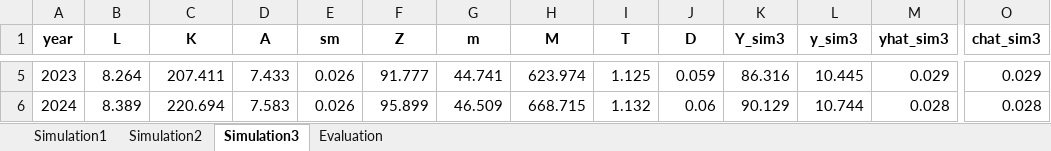
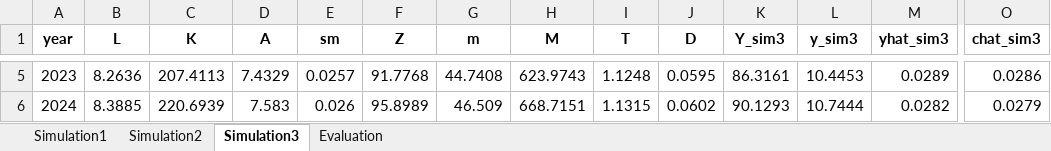
Before and after one commit to mgrotz/Assignments_EGI_BScEconomics_TilburgUniversity, an Excel workbook: Assignment 2/EGI_Assignment2_NuurVdVelGrotz.xlsx, sheet Simulation3, drawn as a sheet; only a part is shown, gaps mark what is left out; values as stored, in another font and other column widths than the file's, no borders; the diff covers the shown part only; the diff names each change by its address in the sheet, - before the commit and + after, or states it on an @@ line.

```diff
--- a/Assignment 2/EGI_Assignment2_NuurVdVelGrotz.xlsx (sheet Simulation3)
+++ b/Assignment 2/EGI_Assignment2_NuurVdVelGrotz.xlsx (sheet Simulation3)
-B5 (L): 8.264
+B5 (L): 8.2636
-C5 (K): 207.411
+C5 (K): 207.4113
-D5 (A): 7.433
+D5 (A): 7.4329
-E5 (sm): 0.026
+E5 (sm): 0.0257
-F5 (Z): 91.777
+F5 (Z): 91.7768
-G5 (m): 44.741
+G5 (m): 44.7408
-H5 (M): 623.974
+H5 (M): 623.9743
-I5 (T): 1.125
+I5 (T): 1.1248
-J5 (D): 0.059
+J5 (D): 0.0595
-K5 (Y_sim3): 86.316
+K5 (Y_sim3): 86.3161
-L5 (y_sim3): 10.445
+L5 (y_sim3): 10.4453
-M5 (yhat_sim3): 0.029
+M5 (yhat_sim3): 0.0289
-O5 (chat_sim3): 0.029
+O5 (chat_sim3): 0.0286
-B6 (L): 8.389
+B6 (L): 8.3885
-C6 (K): 220.694
+C6 (K): 220.6939
-F6 (Z): 95.899
+F6 (Z): 95.8989
-H6 (M): 668.715
+H6 (M): 668.7151
-I6 (T): 1.132
+I6 (T): 1.1315
-J6 (D): 0.06
+J6 (D): 0.0602
-K6 (Y_sim3): 90.129
+K6 (Y_sim3): 90.1293
-L6 (y_sim3): 10.744
+L6 (y_sim3): 10.7444
-M6 (yhat_sim3): 0.028
+M6 (yhat_sim3): 0.0282
-O6 (chat_sim3): 0.028
+O6 (chat_sim3): 0.0279
```
Also changed, not shown: 1000 edited cells elsewhere in this sheet, sheet Simulation1, sheet Simulation2, sheet Evaluation, 3 other files.
